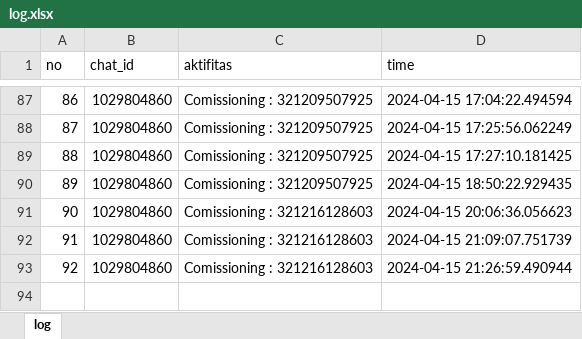
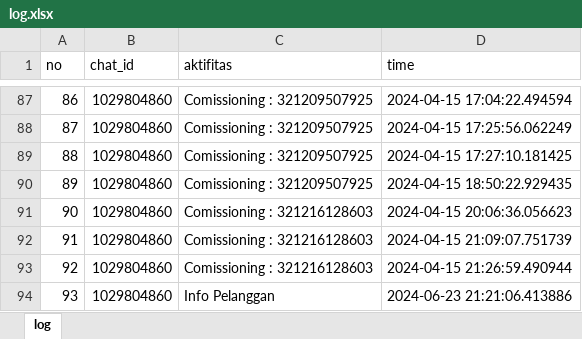
Before and after one commit to luthfillawliet/NEWASMENTE, an Excel workbook: data/log/log.xlsx, sheet log, drawn as a sheet; only a part is shown, gaps mark what is left out; values as stored, in another font and other column widths than the file's, no borders; the diff names each change by its address in the sheet, - before the commit and + after, or states it on an @@ line.

```diff
--- a/data/log/log.xlsx (sheet log)
+++ b/data/log/log.xlsx (sheet log)
+row 94: 93 | 1029804860 | Info Pelanggan | 2024-06-23 21:21:06.413886
```
Also changed, not shown: 8 other files.
